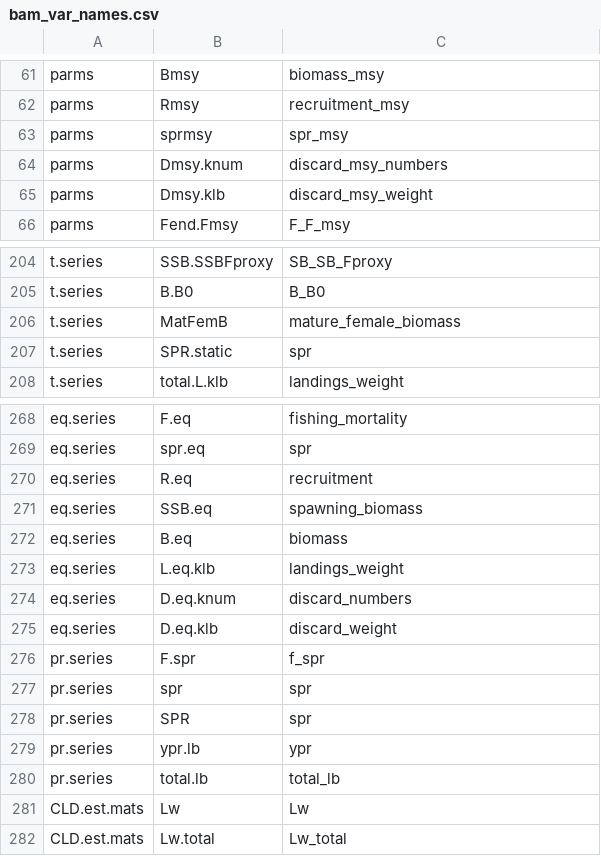
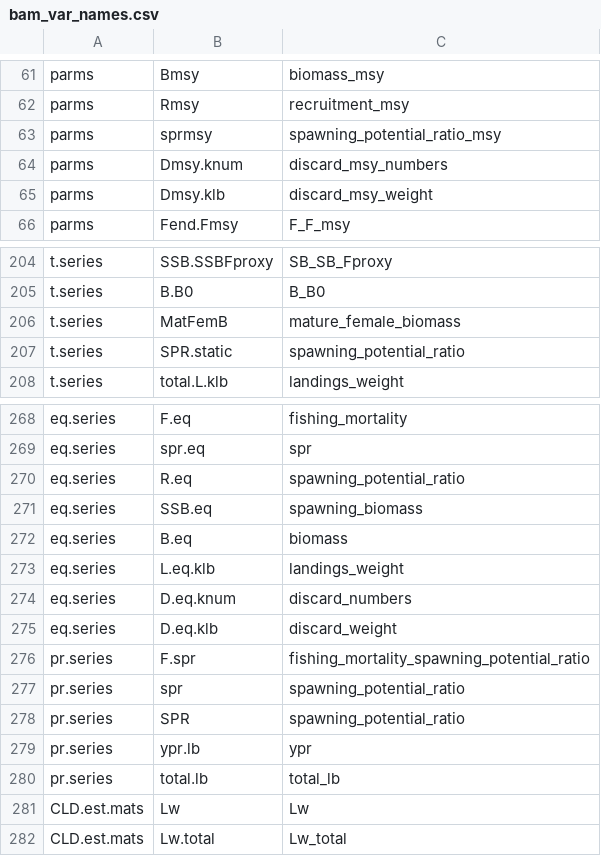
Before and after one commit to nmfs-ost/stockplotr, a CSV file: inst/resources/bam_var_names.csv, drawn as a sheet; only a part is shown, gaps mark what is left out.

Commit message:
add long format naming conventions for spr in csv sheets

```diff
--- a/inst/resources/bam_var_names.csv
+++ b/inst/resources/bam_var_names.csv
@@ -62,3 +62,3 @@ parms,Bmsy,biomass_msy
 parms,Rmsy,recruitment_msy
-parms,sprmsy,spr_msy
+parms,sprmsy,spawning_potential_ratio_msy
 parms,Dmsy.knum,discard_msy_numbers
@@ -206,3 +206,3 @@ t.series,B.B0,B_B0
 t.series,MatFemB,mature_female_biomass
-t.series,SPR.static,spr
+t.series,SPR.static,spawning_potential_ratio
 t.series,total.L.klb,landings_weight
@@ -269,3 +269,3 @@ eq.series,F.eq,fishing_mortality
 eq.series,spr.eq,spr
-eq.series,R.eq,recruitment
+eq.series,R.eq,spawning_potential_ratio
 eq.series,SSB.eq,spawning_biomass
@@ -275,5 +275,5 @@ eq.series,D.eq.knum,discard_numbers
 eq.series,D.eq.klb,discard_weight
-pr.series,F.spr,f_spr
-pr.series,spr,spr
-pr.series,SPR,spr
+pr.series,F.spr,fishing_mortality_spawning_potential_ratio
+pr.series,spr,spawning_potential_ratio
+pr.series,SPR,spawning_potential_ratio
 pr.series,ypr.lb,ypr
```
Also changed, not shown: inst/resources/rceattle_var_names.csv, inst/resources/ss3_var_names.csv.
